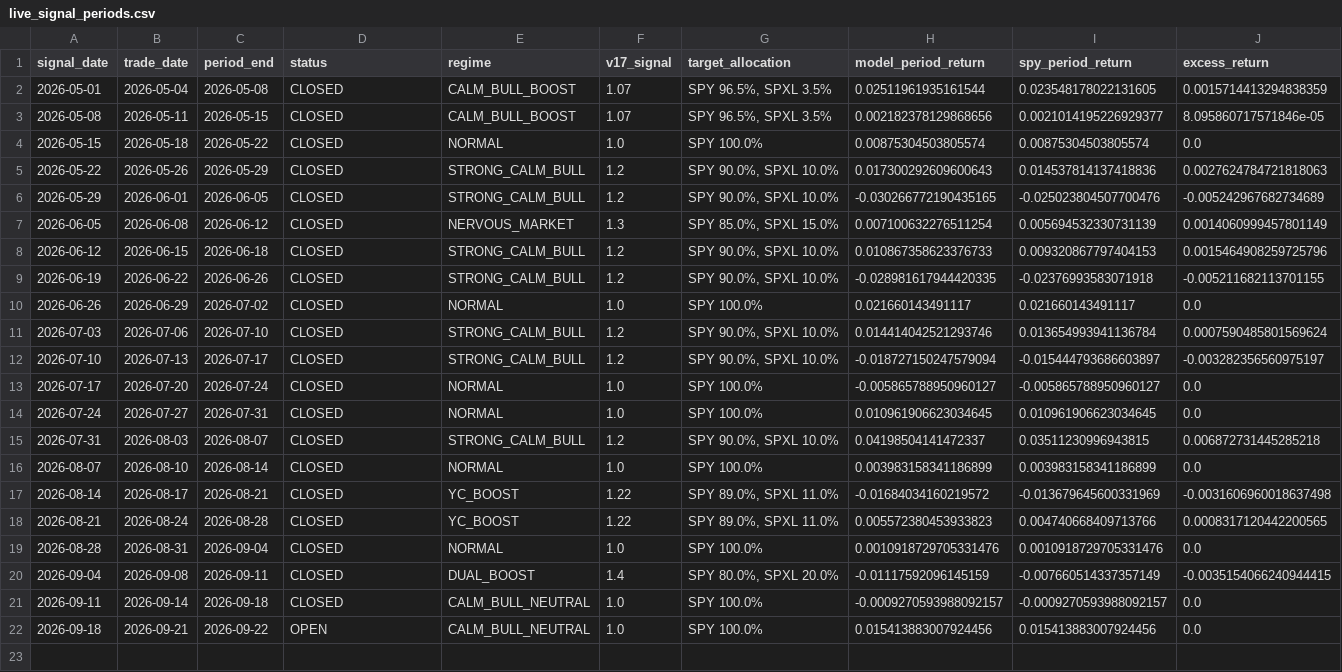
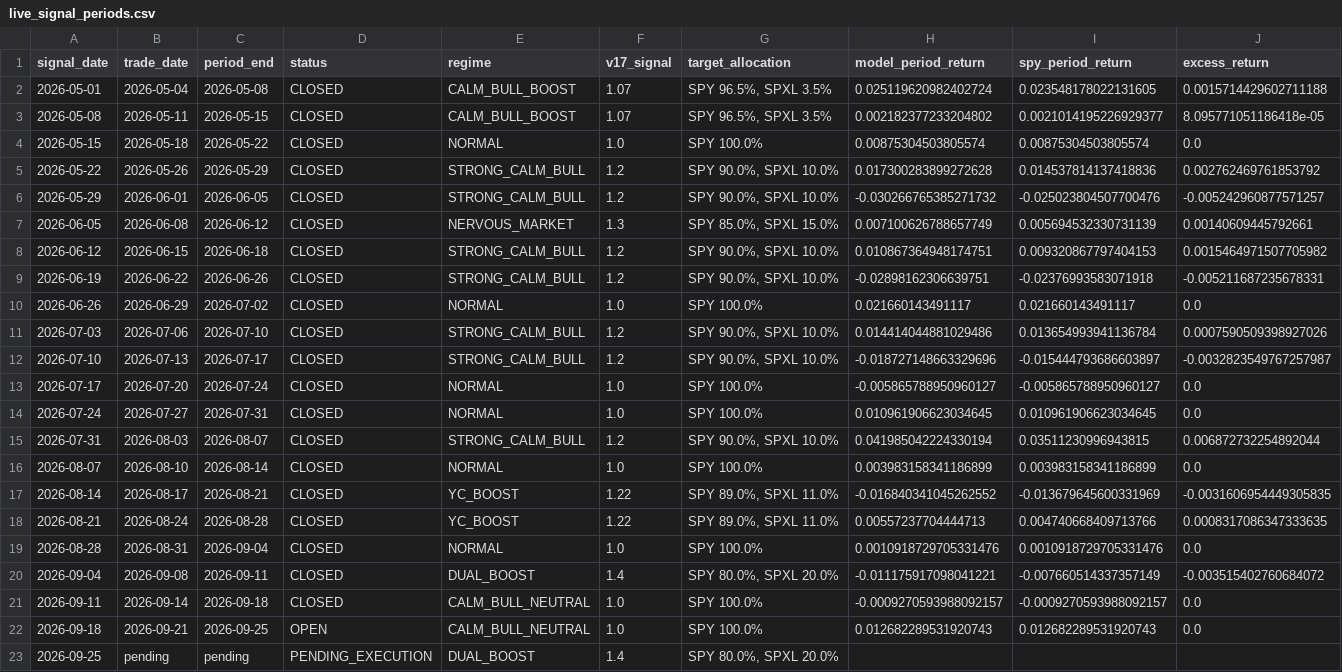
Before and after one commit to evantykwork02/spy-v17-production, a CSV file: live_tracker/live_signal_periods.csv, drawn as a sheet.

```diff
--- a/live_tracker/live_signal_periods.csv
+++ b/live_tracker/live_signal_periods.csv
@@ -1,22 +1,23 @@
 signal_date,trade_date,period_end,status,regime,v17_signal,target_allocation,model_period_return,spy_period_return,excess_return
-2026-05-01,2026-05-04,2026-05-08,CLOSED,CALM_BULL_BOOST,1.07,"SPY 96.5%,  SPXL 3.5%",0.02511961935161544,0.023548178022131605,0.0015714413294838359
-2026-05-08,2026-05-11,2026-05-15,CLOSED,CALM_BULL_BOOST,1.07,"SPY 96.5%,  SPXL 3.5%",0.002182378129868656,0.0021014195226929377,8.095860717571846e-05
+2026-05-01,2026-05-04,2026-05-08,CLOSED,CALM_BULL_BOOST,1.07,"SPY 96.5%,  SPXL 3.5%",0.025119620982402724,0.023548178022131605,0.0015714429602711188
+2026-05-08,2026-05-11,2026-05-15,CLOSED,CALM_BULL_BOOST,1.07,"SPY 96.5%,  SPXL 3.5%",0.002182377233204802,0.0021014195226929377,8.095771051186418e-05
 2026-05-15,2026-05-18,2026-05-22,CLOSED,NORMAL,1.0,SPY 100.0%,0.00875304503805574,0.00875304503805574,0.0
-2026-05-22,2026-05-26,2026-05-29,CLOSED,STRONG_CALM_BULL,1.2,"SPY 90.0%,  SPXL 10.0%",0.017300292609600643,0.014537814137418836,0.0027624784721818063
-2026-05-29,2026-06-01,2026-06-05,CLOSED,STRONG_CALM_BULL,1.2,"SPY 90.0%,  SPXL 10.0%",-0.030266772190435165,-0.025023804507700476,-0.005242967682734689
-2026-06-05,2026-06-08,2026-06-12,CLOSED,NERVOUS_MARKET,1.3,"SPY 85.0%,  SPXL 15.0%",0.007100632276511254,0.005694532330731139,0.0014060999457801149
-2026-06-12,2026-06-15,2026-06-18,CLOSED,STRONG_CALM_BULL,1.2,"SPY 90.0%,  SPXL 10.0%",0.010867358623376733,0.009320867797404153,0.0015464908259725796
-2026-06-19,2026-06-22,2026-06-26,CLOSED,STRONG_CALM_BULL,1.2,"SPY 90.0%,  SPXL 10.0%",-0.028981617944420335,-0.02376993583071918,-0.005211682113701155
+2026-05-22,2026-05-26,2026-05-29,CLOSED,STRONG_CALM_BULL,1.2,"SPY 90.0%,  SPXL 10.0%",0.017300283899272628,0.014537814137418836,0.002762469761853792
+2026-05-29,2026-06-01,2026-06-05,CLOSED,STRONG_CALM_BULL,1.2,"SPY 90.0%,  SPXL 10.0%",-0.030266765385271732,-0.025023804507700476,-0.005242960877571257
+2026-06-05,2026-06-08,2026-06-12,CLOSED,NERVOUS_MARKET,1.3,"SPY 85.0%,  SPXL 15.0%",0.007100626788657749,0.005694532330731139,0.00140609445792661
+2026-06-12,2026-06-15,2026-06-18,CLOSED,STRONG_CALM_BULL,1.2,"SPY 90.0%,  SPXL 10.0%",0.010867364948174751,0.009320867797404153,0.0015464971507705982
+2026-06-19,2026-06-22,2026-06-26,CLOSED,STRONG_CALM_BULL,1.2,"SPY 90.0%,  SPXL 10.0%",-0.02898162306639751,-0.02376993583071918,-0.005211687235678331
 2026-06-26,2026-06-29,2026-07-02,CLOSED,NORMAL,1.0,SPY 100.0%,0.021660143491117,0.021660143491117,0.0
-2026-07-03,2026-07-06,2026-07-10,CLOSED,STRONG_CALM_BULL,1.2,"SPY 90.0%,  SPXL 10.0%",0.014414042521293746,0.013654993941136784,0.0007590485801569624
-2026-07-10,2026-07-13,2026-07-17,CLOSED,STRONG_CALM_BULL,1.2,"SPY 90.0%,  SPXL 10.0%",-0.018727150247579094,-0.015444793686603897,-0.003282356560975197
+2026-07-03,2026-07-06,2026-07-10,CLOSED,STRONG_CALM_BULL,1.2,"SPY 90.0%,  SPXL 10.0%",0.014414044881029486,0.013654993941136784,0.0007590509398927026
+2026-07-10,2026-07-13,2026-07-17,CLOSED,STRONG_CALM_BULL,1.2,"SPY 90.0%,  SPXL 10.0%",-0.018727148663329696,-0.015444793686603897,-0.0032823549767257987
 2026-07-17,2026-07-20,2026-07-24,CLOSED,NORMAL,1.0,SPY 100.0%,-0.005865788950960127,-0.005865788950960127,0.0
 2026-07-24,2026-07-27,2026-07-31,CLOSED,NORMAL,1.0,SPY 100.0%,0.010961906623034645,0.010961906623034645,0.0
-2026-07-31,2026-08-03,2026-08-07,CLOSED,STRONG_CALM_BULL,1.2,"SPY 90.0%,  SPXL 10.0%",0.04198504141472337,0.03511230996943815,0.006872731445285218
+2026-07-31,2026-08-03,2026-08-07,CLOSED,STRONG_CALM_BULL,1.2,"SPY 90.0%,  SPXL 10.0%",0.041985042224330194,0.03511230996943815,0.006872732254892044
 2026-08-07,2026-08-10,2026-08-14,CLOSED,NORMAL,1.0,SPY 100.0%,0.003983158341186899,0.003983158341186899,0.0
-2026-08-14,2026-08-17,2026-08-21,CLOSED,YC_BOOST,1.22,"SPY 89.0%,  SPXL 11.0%",-0.01684034160219572,-0.013679645600331969,-0.0031606960018637498
-2026-08-21,2026-08-24,2026-08-28,CLOSED,YC_BOOST,1.22,"SPY 89.0%,  SPXL 11.0%",0.005572380453933823,0.004740668409713766,0.0008317120442200565
+2026-08-14,2026-08-17,2026-08-21,CLOSED,YC_BOOST,1.22,"SPY 89.0%,  SPXL 11.0%",-0.016840341045262552,-0.013679645600331969,-0.0031606954449305835
+2026-08-21,2026-08-24,2026-08-28,CLOSED,YC_BOOST,1.22,"SPY 89.0%,  SPXL 11.0%",0.00557237704444713,0.004740668409713766,0.0008317086347333635
 2026-08-28,2026-08-31,2026-09-04,CLOSED,NORMAL,1.0,SPY 100.0%,0.0010918729705331476,0.0010918729705331476,0.0
-2026-09-04,2026-09-08,2026-09-11,CLOSED,DUAL_BOOST,1.4,"SPY 80.0%,  SPXL 20.0%",-0.01117592096145159,-0.007660514337357149,-0.0035154066240944415
+2026-09-04,2026-09-08,2026-09-11,CLOSED,DUAL_BOOST,1.4,"SPY 80.0%,  SPXL 20.0%",-0.011175917098041221,-0.007660514337357149,-0.003515402760684072
 2026-09-11,2026-09-14,2026-09-18,CLOSED,CALM_BULL_NEUTRAL,1.0,SPY 100.0%,-0.0009270593988092157,-0.0009270593988092157,0.0
-2026-09-18,2026-09-21,2026-09-22,OPEN,CALM_BULL_NEUTRAL,1.0,SPY 100.0%,0.015413883007924456,0.015413883007924456,0.0
+2026-09-18,2026-09-21,2026-09-25,OPEN,CALM_BULL_NEUTRAL,1.0,SPY 100.0%,0.012682289531920743,0.012682289531920743,0.0
+2026-09-25,pending,pending,PENDING_EXECUTION,DUAL_BOOST,1.4,"SPY 80.0%,  SPXL 20.0%",,,
```
Also changed, not shown: live_tracker/live_equity_curve.csv, live_tracker/live_signal_ledger.csv, 13 other files.
